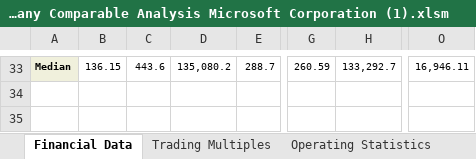
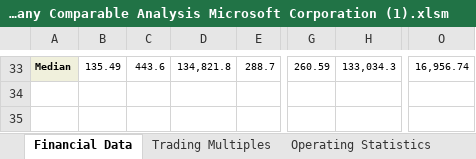
Before and after one commit to naomikwilson/Team-Project, an Excel workbook: excel_files/Company Comparable Analysis Microsoft Corporation (1).xlsm, sheet Financial Data, drawn as a sheet; only a part is shown, gaps mark what is left out; values as stored, in another font and other column widths than the file's, no borders; charts and pictures not drawn; the diff covers the shown part only; the diff names each change by its address in the sheet, - before the commit and + after, or states it on an @@ line.

```diff
--- a/excel_files/Company Comparable Analysis Microsoft Corporation (1).xlsm (sheet Financial Data)
+++ b/excel_files/Company Comparable Analysis Microsoft Corporation (1).xlsm (sheet Financial Data)
-B33: 136.15
+B33: 135.49
-D33: 135,080.2
+D33: 134,821.8
-H33: 133,292.7
+H33: 133,034.3
-O33: 16,946.11
+O33: 16,956.74
```
Also changed, not shown: 61 edited cells and merged cells elsewhere in this sheet, sheet Implied Valuation, sheet Trading Multiples, sheet Credit Health Panel, sheet Operating Statistics, sheet Valuation Chart, sheet Business Description, charts or pictures, 6 other files.
